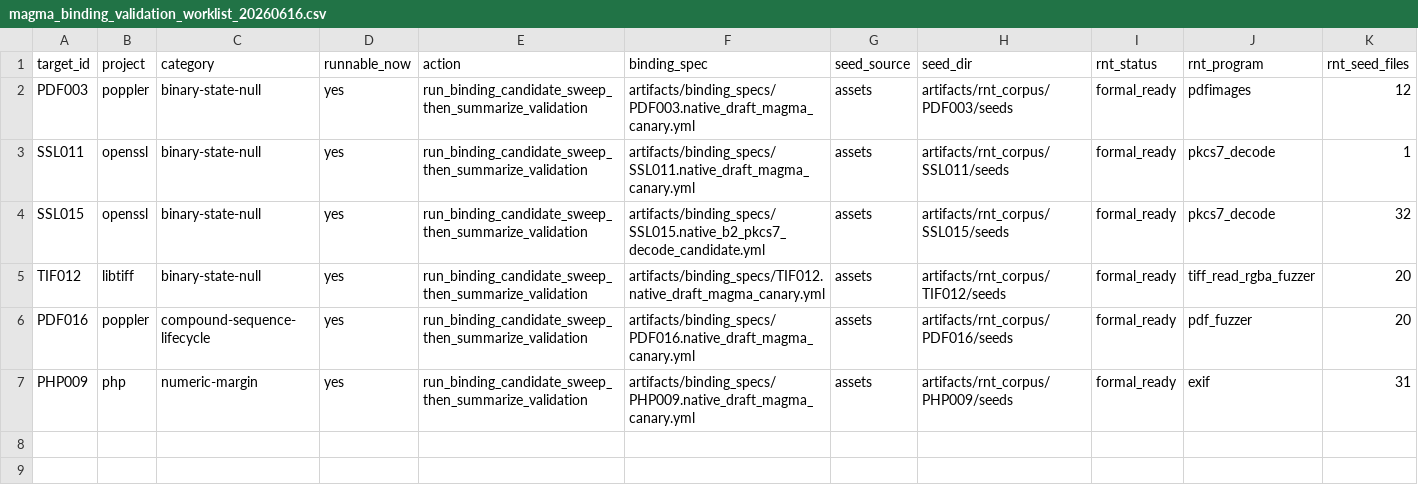
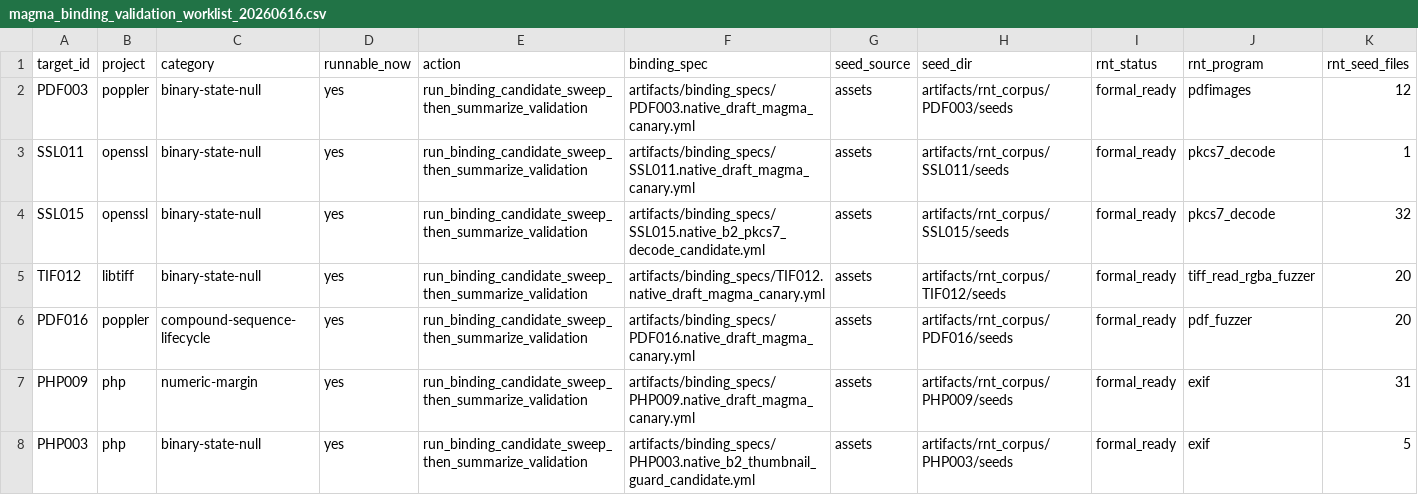
Before and after one commit to Ssh1y/FORMTRIG, a CSV file: artifacts/formtrig_native_readiness/magma_binding_validation_worklist_20260616.csv, drawn as a sheet; only a part is shown; rows hold the shown columns only; the diff names each change by its address in the sheet, - before the commit and + after, or states it on an @@ line.

Commit message:
Validate PHP003 pretrigger binding signal

```diff
--- a/artifacts/formtrig_native_readiness/magma_binding_validation_worklist_20260616.csv
+++ b/artifacts/formtrig_native_readiness/magma_binding_validation_worklist_20260616.csv
+row 8: PHP003 | php | binary-state-null | yes | run_binding_candidate_sweep_then_summarize_validation | artifacts/binding_specs/PHP003.native_b2_thumbnail_guard_candidate.yml | assets | artifacts/rnt_corpus/PHP003/seeds | formal_ready | exif | 5
```
Also changed, not shown: artifacts/formtrig_native_readiness/binding_validation_guidance_audit_20260618.csv, artifacts/formtrig_native_readiness/hard_target_discovery_queue_20260616.csv, 34 other files.
